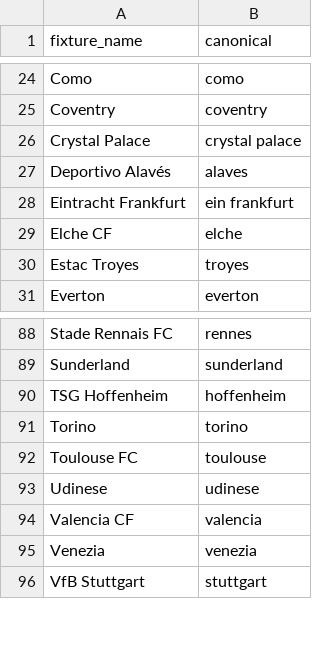
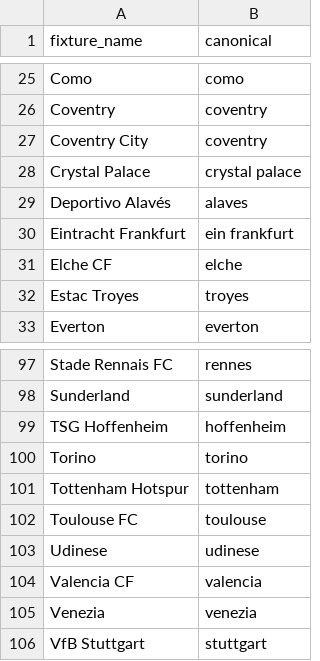
Before and after one commit to Beansent48/mundialytics, a CSV file: data/curated/fixture_team_aliases.csv, drawn as a sheet; only a part is shown, gaps mark what is left out; the diff covers the shown part only.

```diff
--- a/data/curated/fixture_team_aliases.csv
+++ b/data/curated/fixture_team_aliases.csv
@@ -25,2 +26,3 @@ Como,como
 Coventry,coventry
+Coventry City,coventry
 Crystal Palace,crystal palace
@@ -91,2 +100,3 @@ TSG Hoffenheim,hoffenheim
 Torino,torino
+Tottenham Hotspur,tottenham
 Toulouse FC,toulouse
```
Also changed, not shown: 8 added rows elsewhere in this file, 4 other files.
